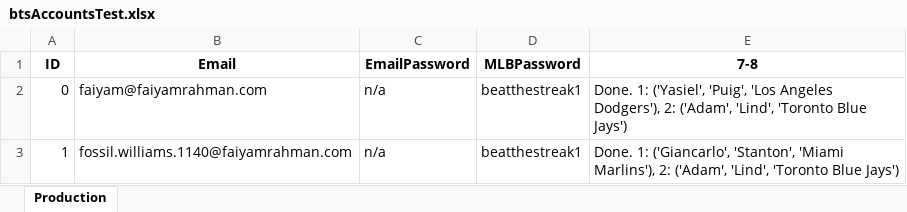
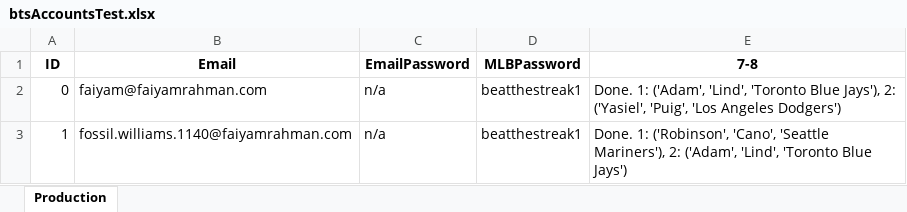
Before and after one commit to frahman5/beatthestreakBots, an Excel workbook: btsAccountsTest.xlsx, sheet Production, drawn as a sheet; values as stored, in another font and other column widths than the file's, no borders; the diff names each change by its address in the sheet, - before the commit and + after, or states it on an @@ line.

```diff
--- a/btsAccountsTest.xlsx (sheet Production)
+++ b/btsAccountsTest.xlsx (sheet Production)
-E2 (7-8): Done. 1: ('Yasiel', 'Puig', 'Los Angeles Dodgers'), 2: ('Adam', 'Lind', 'Toronto Blue Jays')
+E2 (7-8): Done. 1: ('Adam', 'Lind', 'Toronto Blue Jays'), 2: ('Yasiel', 'Puig', 'Los Angeles Dodgers')
-E3 (7-8): Done. 1: ('Giancarlo', 'Stanton', 'Miami Marlins'), 2: ('Adam',…
+E3 (7-8): Done. 1: ('Robinson', 'Cano', 'Seattle Mariners'), 2: ('Adam',…
```
Also changed, not shown: btsAccountsTest10.xlsx, 8 other files.
